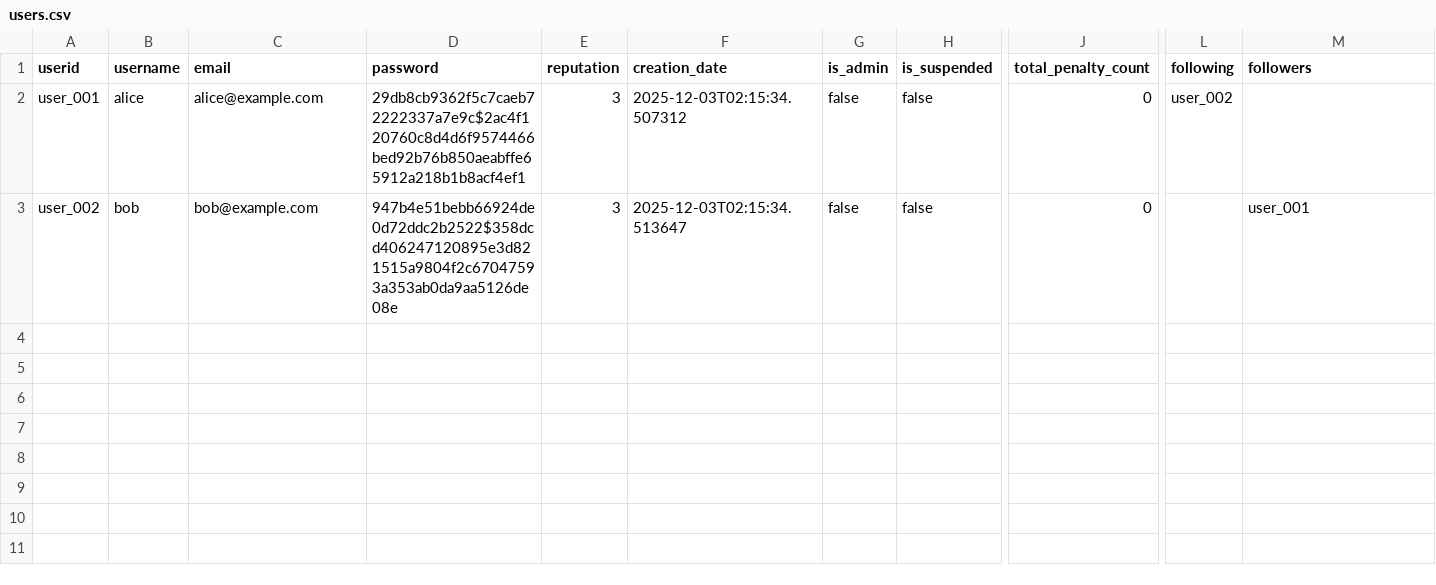
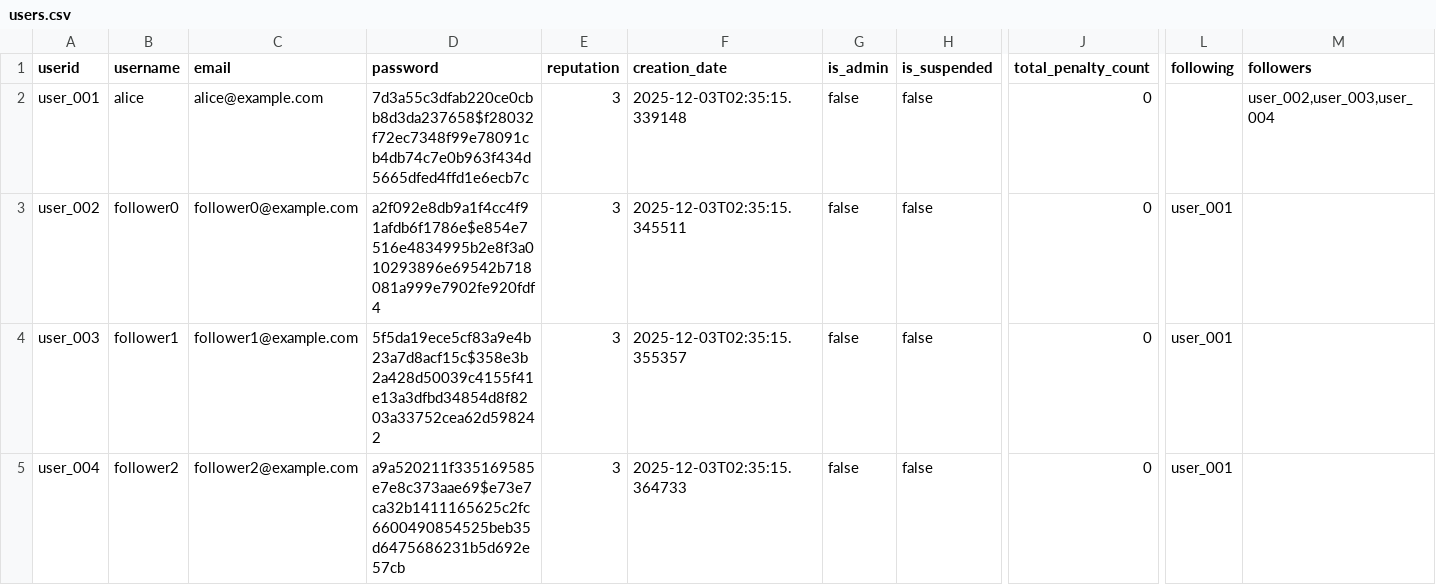
Before and after one commit to nicovandolder-hash/KEYBOARD-SMASHERS-310, a CSV file: data/users.csv, drawn as a sheet; only a part is shown, gaps mark what is left out; rows hold the shown columns only; the diff names each change by its address in the sheet, - before the commit and + after, or states it on an @@ line.

```diff
--- a/data/users.csv
+++ b/data/users.csv
-D2 (password): 29db8cb9362f5c7caeb72222337a7e9c$2ac4f120760c8d4d6f9574466bed92b76b850aeabffe65912a218b1b8acf4ef1
+D2 (password): 7d3a55c3dfab220ce0cbb8d3da237658$f28032f72ec7348f99e78091cb4db74c7e0b963f434d5665dfed4ffd1e6ecb7c
-F2 (creation_date): 2025-12-03T02:15:34.507312
+F2 (creation_date): 2025-12-03T02:35:15.339148
-L2 (following): user_002
+L2 (following): (empty)
-M2 (followers): (empty)
+M2 (followers): user_002,user_003,user_004
-B3 (username): bob
+B3 (username): follower0
-C3 (email): bob@example.com
+C3 (email): follower0@example.com
-D3 (password): 947b4e51bebb66924de0d72ddc2b2522$358dcd406247120895e3d821515a9804f2c67047593a353ab0da9aa5126de08e
+D3 (password): a2f092e8db9a1f4cc4f91afdb6f1786e$e854e7516e4834995b2e8f3a010293896e69542b718081a999e7902fe920fdf4
-F3 (creation_date): 2025-12-03T02:15:34.513647
+F3 (creation_date): 2025-12-03T02:35:15.345511
-L3 (following): (empty)
+L3 (following): user_001
-M3 (followers): user_001
+M3 (followers): (empty)
+row 4: user_003 | follower1 | follower1@example.com | 5f5da19ece5cf83a9e4b23a7d8acf15c$358e3b2a428d50039c4155f41e13a3dfbd34854d8f8203a33752cea62d598242 | 3 | 2025-12-03T02:35:15.355357 | false | false | 0 | user_001
+row 5: user_004 | follower2 | follower2@example.com | a9a520211f335169585e7e8c373aae69$e73e7ca32b1411165625c2fc6600490854525beb35d6475686231b5d692e57cb | 3 | 2025-12-03T02:35:15.364733 | false | false | 0 | user_001
```
Also changed, not shown: data/reviews_new.csv, 1 other file.
